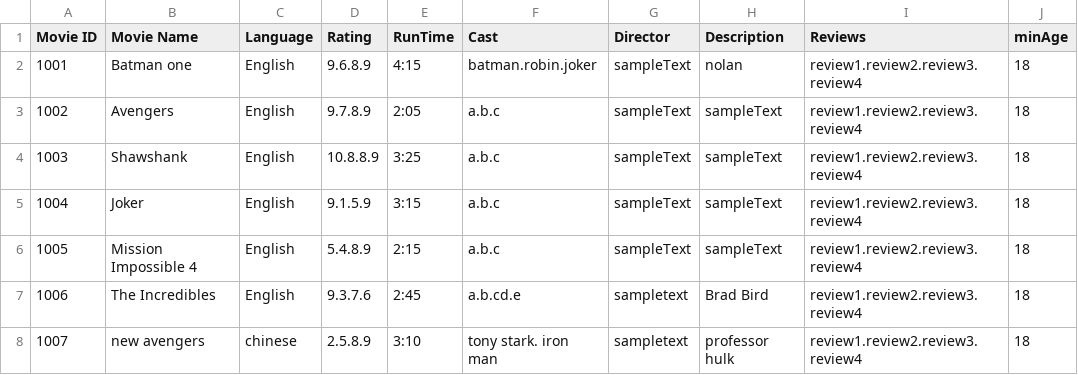
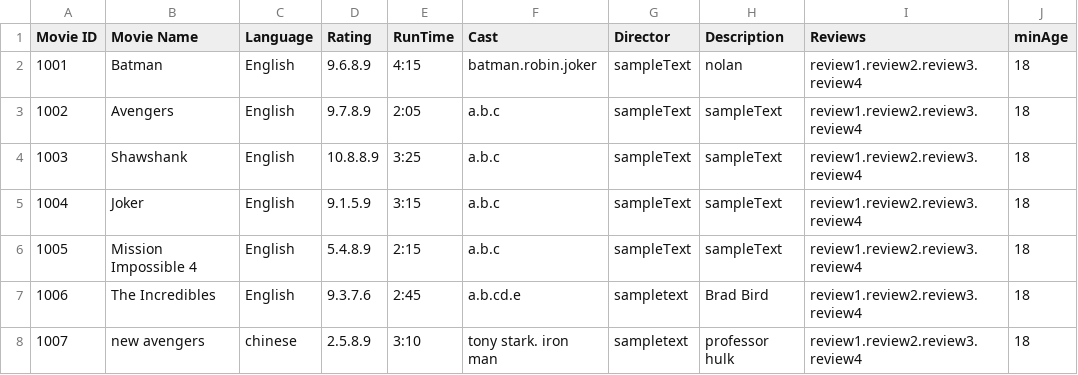
Before and after one commit to NumairFazili/Moblima, a CSV file: src/Data/Movie.csv, drawn as a sheet.

```diff
--- a/src/Data/Movie.csv
+++ b/src/Data/Movie.csv
@@ -1,3 +1,3 @@
 Movie ID,Movie Name,Language,Rating,RunTime,Cast,Director,Description,Reviews,minAge
-1001,Batman one,English,9.6.8.9,4:15,batman.robin.joker,sampleText,nolan,review1.review2.review3.review4,18
+1001,Batman,English,9.6.8.9,4:15,batman.robin.joker,sampleText,nolan,review1.review2.review3.review4,18
 1002,Avengers,English,9.7.8.9,2:05,a.b.c,sampleText,sampleText,review1.review2.review3.review4,18
```
Also changed, not shown: src/Data/Cinema.csv, 2 other files.
